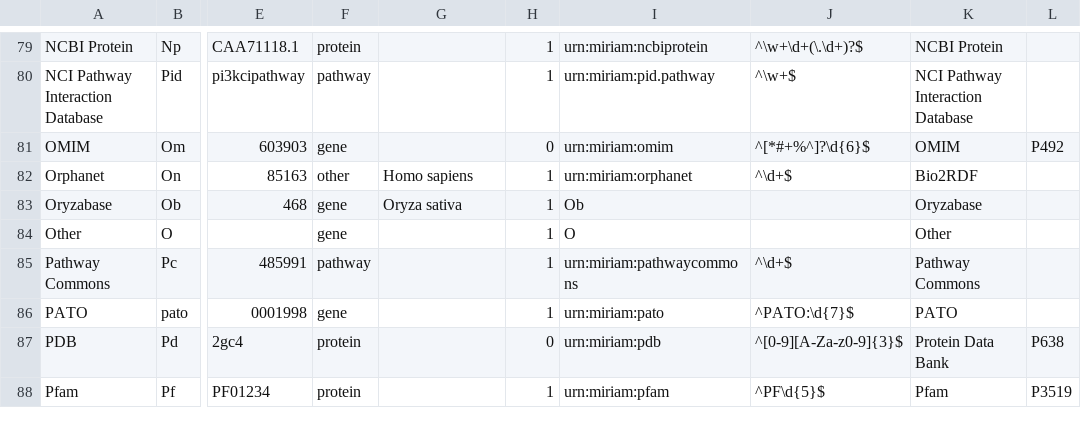
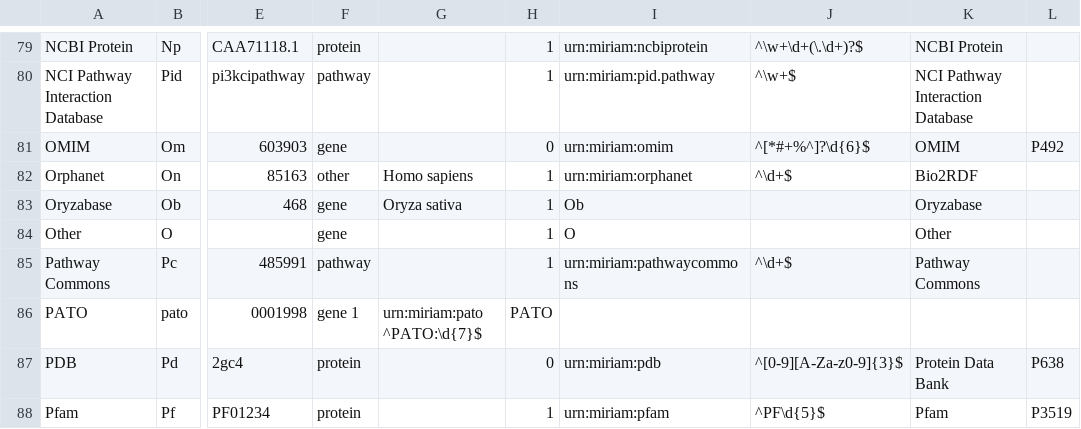
Before and after one commit to bridgedb/datasources, a TSV file: datasources.tsv, drawn as a sheet; only a part is shown, gaps mark what is left out; the diff names each change by its address in the sheet, - before the commit and + after, or states it on an @@ line.

Commit message:
Added PATO to datasources.tsv (fixed column)

```diff
--- a/datasources.tsv
+++ b/datasources.tsv
-F86: gene
+F86: gene 1
-G86: (empty)
+G86: urn:miriam:pato ^PATO:\d{7}$
-H86: 1
+H86: PATO
-I86: urn:miriam:pato
+I86: (empty)
-J86: ^PATO:\d{7}$
+J86: (empty)
-K86: PATO
+K86: (empty)
```
